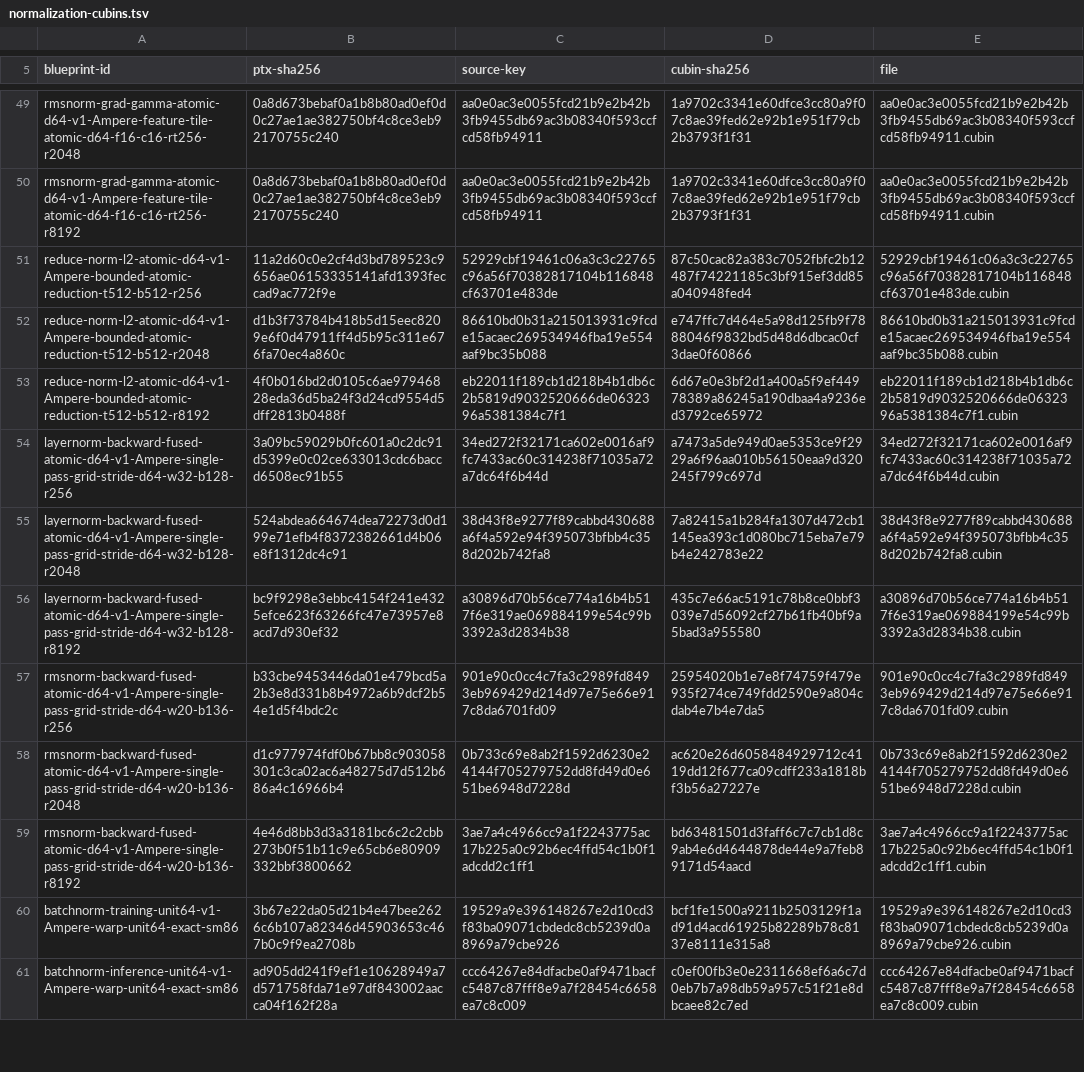
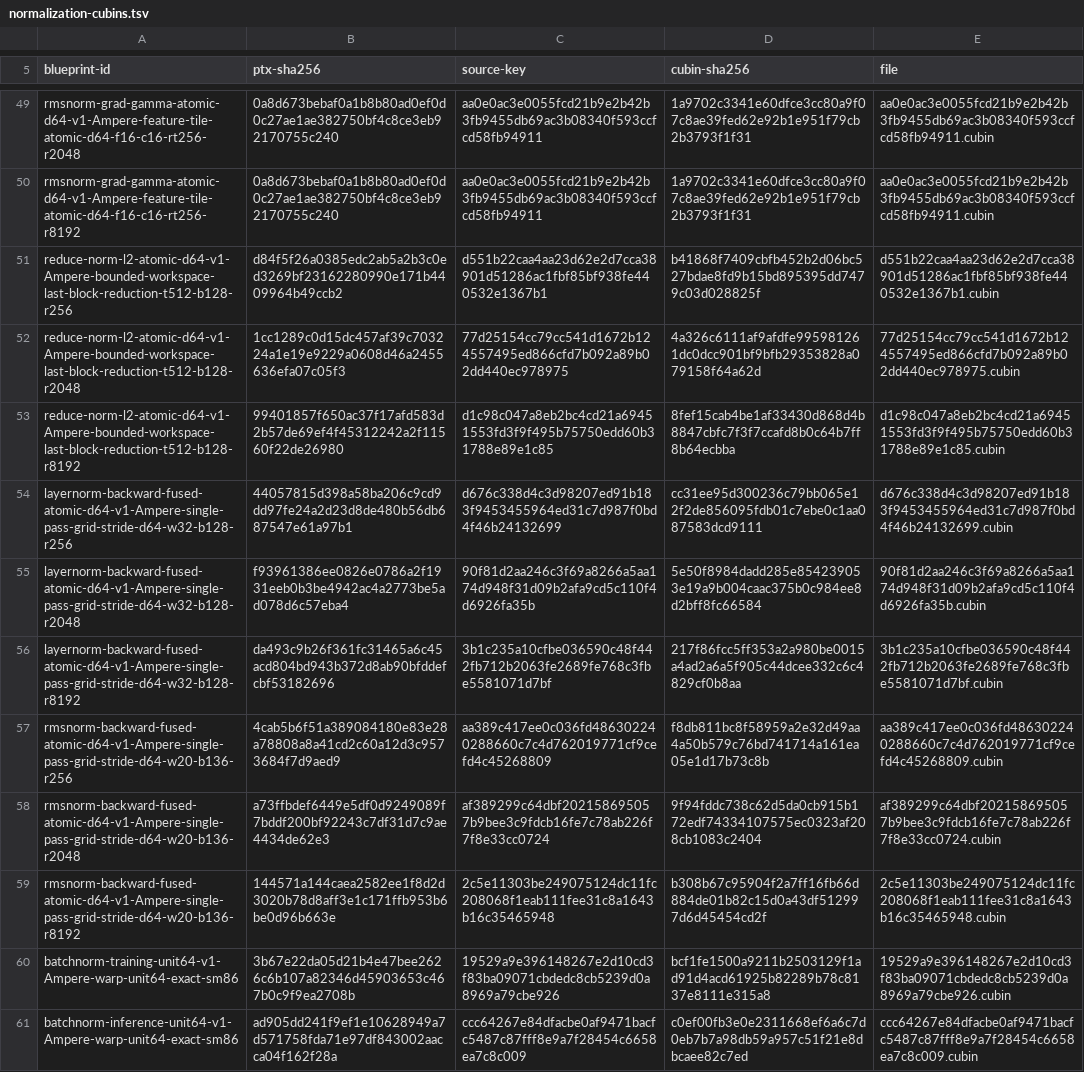
Before and after one commit to ooples/AiDotNet.Tensors, a TSV file: src/AiDotNet.Tensors/Engines/DirectGpu/CUDA/Ptx/Artifacts/sm86/normalization-cubins.tsv, drawn as a sheet; only a part is shown, gaps mark what is left out; removed rows and columns are numbered as before the commit, all else as after; the diff covers the shown part only; the diff names each change by its address in the sheet, - before the commit and + after, or states it on an @@ line.

Commit message:
perf(ptx): reuse normalization reduction workspace

```diff
--- a/src/AiDotNet.Tensors/Engines/DirectGpu/CUDA/Ptx/Artifacts/sm86/normalization-cubins.tsv
+++ b/src/AiDotNet.Tensors/Engines/DirectGpu/CUDA/Ptx/Artifacts/sm86/normalization-cubins.tsv
-row 51: reduce-norm-l2-atomic-d64-v1-Ampere-bounded-atomic-reduction-t512-b512-r256 | 11a2d60c0e2cf4d3bd789523c9656ae06153335141afd1393feccad9ac772f9e | 52929cbf19461c06a3c3c22765c96a56f70382817104b116848cf63701e483de | 87c50cac82a383c7052fbfc2b12487f74221185c3bf915ef3dd85a040948fed4 | 52929cbf19461c06a3c3c22765c96a56f70382817104b116848cf63701e483de.cubin
-row 52: reduce-norm-l2-atomic-d64-v1-Ampere-bounded-atomic-reduction-t512-b512-r2048 | d1b3f73784b418b5d15eec8209e6f0d47911ff4d5b95c311e676fa70ec4a860c | 86610bd0b31a215013931c9fcde15acaec269534946fba19e554aaf9bc35b088 | e747ffc7d464e5a98d125fb9f7888046f9832bd5d48d6dbcac0cf3dae0f60866 | 86610bd0b31a215013931c9fcde15acaec269534946fba19e554aaf9bc35b088.cubin
-row 53: reduce-norm-l2-atomic-d64-v1-Ampere-bounded-atomic-reduction-t512-b512-r8192 | 4f0b016bd2d0105c6ae97946828eda36d5ba24f3d24cd9554d5dff2813b0488f | eb22011f189cb1d218b4b1db6c2b5819d9032520666de0632396a5381384c7f1 | 6d67e0e3bf2d1a400a5f9ef44978389a86245a190dbaa4a9236ed3792ce65972 | eb22011f189cb1d218b4b1db6c2b5819d9032520666de0632396a5381384c7f1.cubin
+row 51: reduce-norm-l2-atomic-d64-v1-Ampere-bounded-workspace-last-block-reduction-t512-b128-r256 | d84f5f26a0385edc2ab5a2b3c0ed3269bf23162280990e171b4409964b49ccb2 | d551b22caa4aa23d62e2d7cca38901d51286ac1fbf85bf938fe440532e1367b1 | b41868f7409cbfb452b2d06bc527bdae8fd9b15bd895395dd7479c03d028825f | d551b22caa4aa23d62e2d7cca38901d51286ac1fbf85bf938fe440532e1367b1.cubin
+row 52: reduce-norm-l2-atomic-d64-v1-Ampere-bounded-workspace-last-block-reduction-t512-b128-r2048 | 1cc1289c0d15dc457af39c703224a1e19e9229a0608d46a2455636efa07c05f3 | 77d25154cc79cc541d1672b124557495ed866cfd7b092a89b02dd440ec978975 | 4a326c6111af9afdfe995981261dc0dcc901bf9bfb29353828a079158f64a62d | 77d25154cc79cc541d1672b124557495ed866cfd7b092a89b02dd440ec978975.cubin
+row 53: reduce-norm-l2-atomic-d64-v1-Ampere-bounded-workspace-last-block-reduction-t512-b128-r8192 | 99401857f650ac37f17afd583d2b57de69ef4f45312242a2f11560f22de26980 | d1c98c047a8eb2bc4cd21a69451553fd3f9f495b75750edd60b31788e89e1c85 | 8fef15cab4be1af33430d868d4b8847cbfc7f3f7ccafd8b0c64b7ff8b64ecbba | d1c98c047a8eb2bc4cd21a69451553fd3f9f495b75750edd60b31788e89e1c85.cubin
-B54 (ptx-sha256): 3a09bc59029b0fc601a0c2dc91d5399e0c02ce633013cdc6baccd6508ec91b55
+B54 (ptx-sha256): 44057815d398a58ba206c9cd9dd97fe24a2d23d8de480b56db687547e61a97b1
-C54 (source-key): 34ed272f32171ca602e0016af9fc7433ac60c314238f71035a72a7dc64f6b44d
+C54 (source-key): d676c338d4c3d98207ed91b183f9453455964ed31c7d987f0bd4f46b24132699
-D54 (cubin-sha256): a7473a5de949d0ae5353ce9f2929a6f96aa010b56150eaa9d320245f799c697d
+D54 (cubin-sha256): cc31ee95d300236c79bb065e12f2de856095fdb01c7ebe0c1aa087583dcd9111
-E54 (file): 34ed272f32171ca602e0016af9fc7433ac60c314238f71035a72a7dc64f6b44d.cubin
+E54 (file): d676c338d4c3d98207ed91b183f9453455964ed31c7d987f0bd4f46b24132699.cubin
-B55 (ptx-sha256): 524abdea664674dea72273d0d199e71efb4f8372382661d4b06e8f1312dc4c91
+B55 (ptx-sha256): f93961386ee0826e0786a2f1931eeb0b3be4942ac4a2773be5ad078d6c57eba4
-C55 (source-key): 38d43f8e9277f89cabbd430688a6f4a592e94f395073bfbb4c358d202b742fa8
+C55 (source-key): 90f81d2aa246c3f69a8266a5aa174d948f31d09b2afa9cd5c110f4d6926fa35b
-D55 (cubin-sha256): 7a82415a1b284fa1307d472cb1145ea393c1d080bc715eba7e79b4e242783e22
+D55 (cubin-sha256): 5e50f8984dadd285e854239053e19a9b004caac375b0c984ee8d2bff8fc66584
-E55 (file): 38d43f8e9277f89cabbd430688a6f4a592e94f395073bfbb4c358d202b742fa8.cubin
+E55 (file): 90f81d2aa246c3f69a8266a5aa174d948f31d09b2afa9cd5c110f4d6926fa35b.cubin
-B56 (ptx-sha256): bc9f9298e3ebbc4154f241e4325efce623f63266fc47e73957e8acd7d930ef32
+B56 (ptx-sha256): da493c9b26f361fc31465a6c45acd804bd943b372d8ab90bfddefcbf53182696
-C56 (source-key): a30896d70b56ce774a16b4b517f6e319ae069884199e54c99b3392a3d2834b38
+C56 (source-key): 3b1c235a10cfbe036590c48f442fb712b2063fe2689fe768c3fbe5581071d7bf
-D56 (cubin-sha256): 435c7e66ac5191c78b8ce0bbf3039e7d56092cf27b61fb40bf9a5bad3a955580
+D56 (cubin-sha256): 217f86fcc5ff353a2a980be0015a4ad2a6a5f905c44dcee332c6c4829cf0b8aa
-E56 (file): a30896d70b56ce774a16b4b517f6e319ae069884199e54c99b3392a3d2834b38.cubin
+E56 (file): 3b1c235a10cfbe036590c48f442fb712b2063fe2689fe768c3fbe5581071d7bf.cubin
-B57 (ptx-sha256): b33cbe9453446da01e479bcd5a2b3e8d331b8b4972a6b9dcf2b54e1d5f4bdc2c
+B57 (ptx-sha256): 4cab5b6f51a389084180e83e28a78808a8a41cd2c60a12d3c9573684f7d9aed9
-C57 (source-key): 901e90c0cc4c7fa3c2989fd8493eb969429d214d97e75e66e917c8da6701fd09
+C57 (source-key): aa389c417ee0c036fd486302240288660c7c4d762019771cf9cefd4c45268809
-D57 (cubin-sha256): 25954020b1e7e8f74759f479e935f274ce749fdd2590e9a804cdab4e7b4e7da5
+D57 (cubin-sha256): f8db811bc8f58959a2e32d49aa4a50b579c76bd741714a161ea05e1d17b73c8b
-E57 (file): 901e90c0cc4c7fa3c2989fd8493eb969429d214d97e75e66e917c8da6701fd09.cubin
+E57 (file): aa389c417ee0c036fd486302240288660c7c4d762019771cf9cefd4c45268809.cubin
-B58 (ptx-sha256): d1c977974fdf0b67bb8c903058301c3ca02ac6a48275d7d512b686a4c16966b4
+B58 (ptx-sha256): a73ffbdef6449e5df0d9249089f7bddf200bf92243c7df31d7c9ae4434de62e3
-C58 (source-key): 0b733c69e8ab2f1592d6230e24144f705279752dd8fd49d0e651be6948d7228d
+C58 (source-key): af389299c64dbf202158695057b9bee3c9fdcb16fe7c78ab226f7f8e33cc0724
-D58 (cubin-sha256): ac620e26d6058484929712c4119dd12f677ca09cdff233a1818bf3b56a27227e
+D58 (cubin-sha256): 9f94fddc738c62d5da0cb915b172edf74334107575ec0323af208cb1083c2404
-E58 (file): 0b733c69e8ab2f1592d6230e24144f705279752dd8fd49d0e651be6948d7228d.cubin
+E58 (file): af389299c64dbf202158695057b9bee3c9fdcb16fe7c78ab226f7f8e33cc0724.cubin
-B59 (ptx-sha256): 4e46d8bb3d3a3181bc6c2c2cbb273b0f51b11c9e65cb6e80909332bbf3800662
+B59 (ptx-sha256): 144571a144caea2582ee1f8d2d3020b78d8aff3e1c171ffb953b6be0d96b663e
-C59 (source-key): 3ae7a4c4966cc9a1f2243775ac17b225a0c92b6ec4ffd54c1b0f1adcdd2c1ff1
+C59 (source-key): 2c5e11303be249075124dc11fc208068f1eab111fee31c8a1643b16c35465948
-D59 (cubin-sha256): bd63481501d3faff6c7c7cb1d8c9ab4e6d4644878de44e9a7feb89171d54aacd
+D59 (cubin-sha256): b308b67c95904f2a7ff16fb66d884de01b82c15d0a43df512997d6d45454cd2f
-E59 (file): 3ae7a4c4966cc9a1f2243775ac17b225a0c92b6ec4ffd54c1b0f1adcdd2c1ff1.cubin
+E59 (file): 2c5e11303be249075124dc11fc208068f1eab111fee31c8a1643b16c35465948.cubin
```
Also changed, not shown: 9 edited cells elsewhere in this file, 27 other files.
